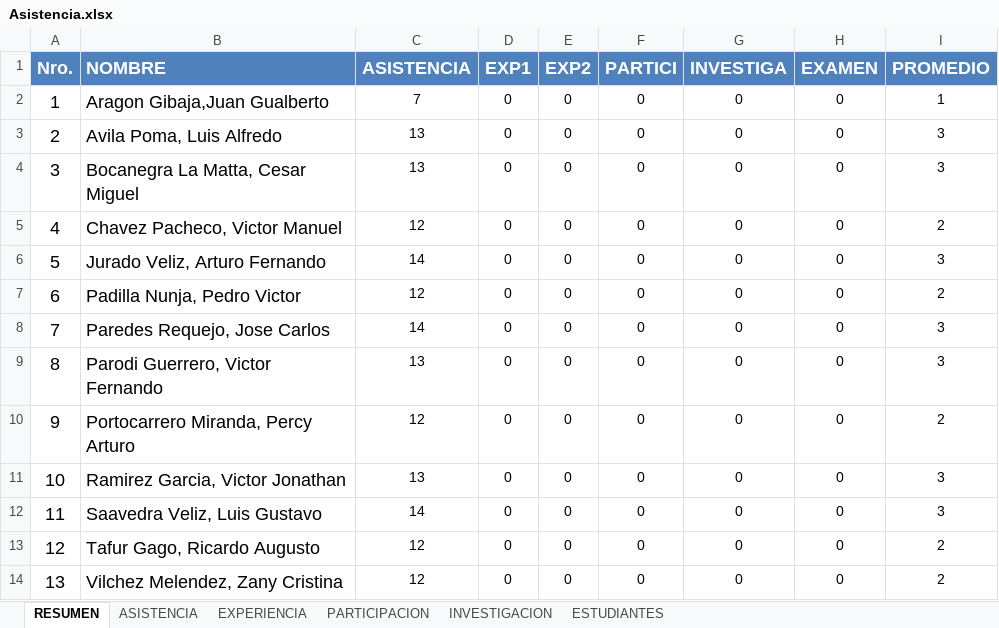
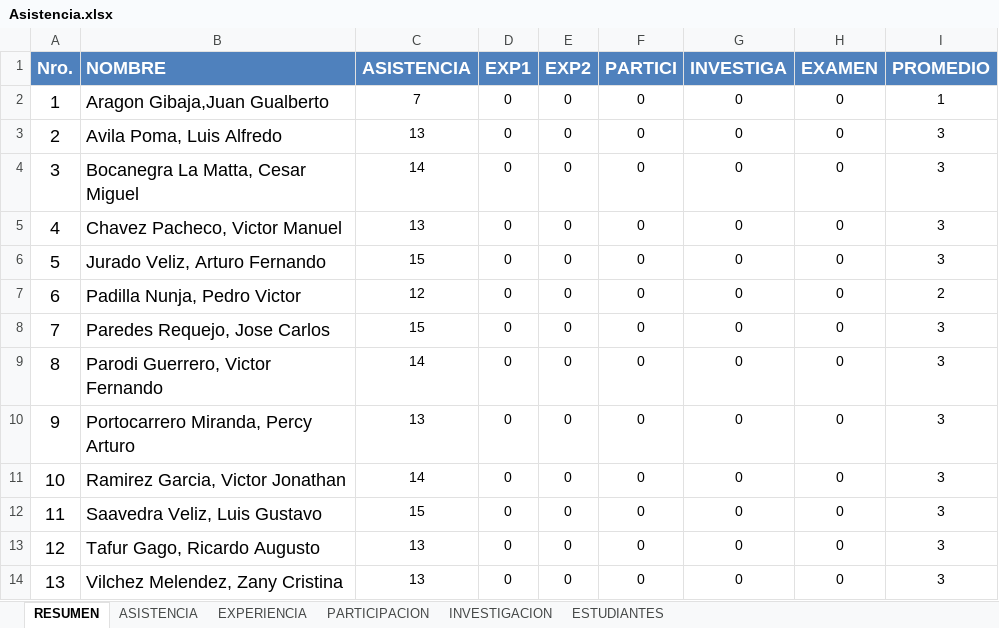
Before and after one commit to gcoronelc/UCS_TDP_2016-4, an Excel workbook: Docs/Asistencia.xlsx, sheet RESUMEN, drawn as a sheet; values as stored, in another font and other column widths than the file's, no borders; the diff names each change by its address in the sheet, - before the commit and + after, or states it on an @@ line.

```diff
--- a/Docs/Asistencia.xlsx (sheet RESUMEN)
+++ b/Docs/Asistencia.xlsx (sheet RESUMEN)
-C4 (ASISTENCIA): 13
+C4 (ASISTENCIA): 14
-C5 (ASISTENCIA): 12
+C5 (ASISTENCIA): 13
-I5 (PROMEDIO): 2
+I5 (PROMEDIO): 3
-C6 (ASISTENCIA): 14
+C6 (ASISTENCIA): 15
-C8 (ASISTENCIA): 14
+C8 (ASISTENCIA): 15
-C9 (ASISTENCIA): 13
+C9 (ASISTENCIA): 14
-C10 (ASISTENCIA): 12
+C10 (ASISTENCIA): 13
-I10 (PROMEDIO): 2
+I10 (PROMEDIO): 3
-C11 (ASISTENCIA): 13
+C11 (ASISTENCIA): 14
-C12 (ASISTENCIA): 14
+C12 (ASISTENCIA): 15
-C13:C14 (ASISTENCIA): 12
+C13:C14 (ASISTENCIA): 13
-I13:I14 (PROMEDIO): 2
+I13:I14 (PROMEDIO): 3
```
Also changed, not shown: sheet ASISTENCIA.
